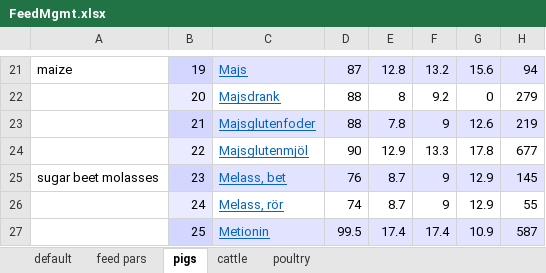
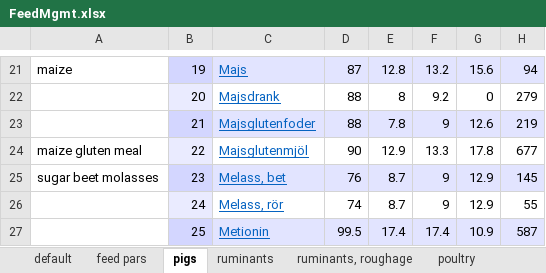
Before and after one commit to SLU-foodsystems/CIBUSmod, an Excel workbook: data/prod_parameters/FeedMgmt.xlsx, sheet pigs, drawn as a sheet; only a part is shown, gaps mark what is left out; values as stored, in another font and other column widths than the file's, no borders; the diff names each change by its address in the sheet, - before the commit and + after, or states it on an @@ line.

```diff
--- a/data/prod_parameters/FeedMgmt.xlsx (sheet pigs)
+++ b/data/prod_parameters/FeedMgmt.xlsx (sheet pigs)
-sheet tab: cattle
+sheet tab: ruminants
+sheet tab: ruminants, roughage
-A24: (empty)
+A24: maize gluten meal
```
Also changed, not shown: sheet feed pars, sheet default, formulas that keep their value.
